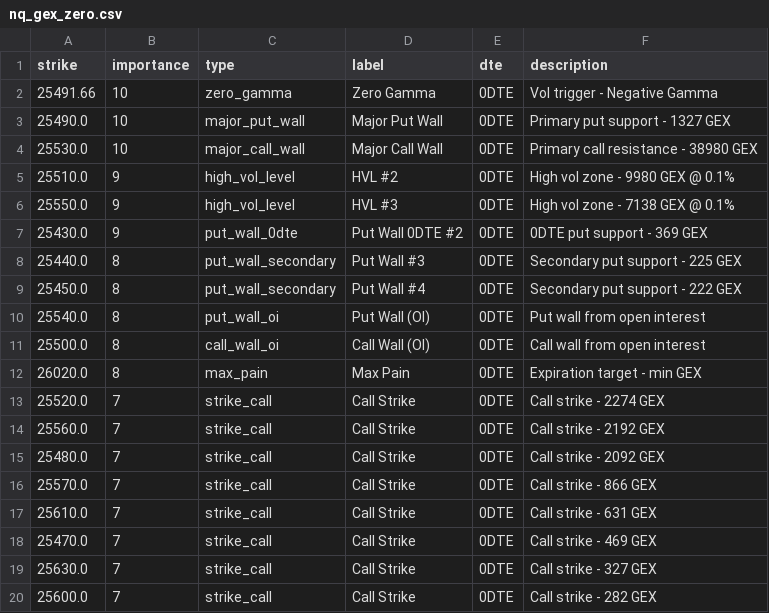
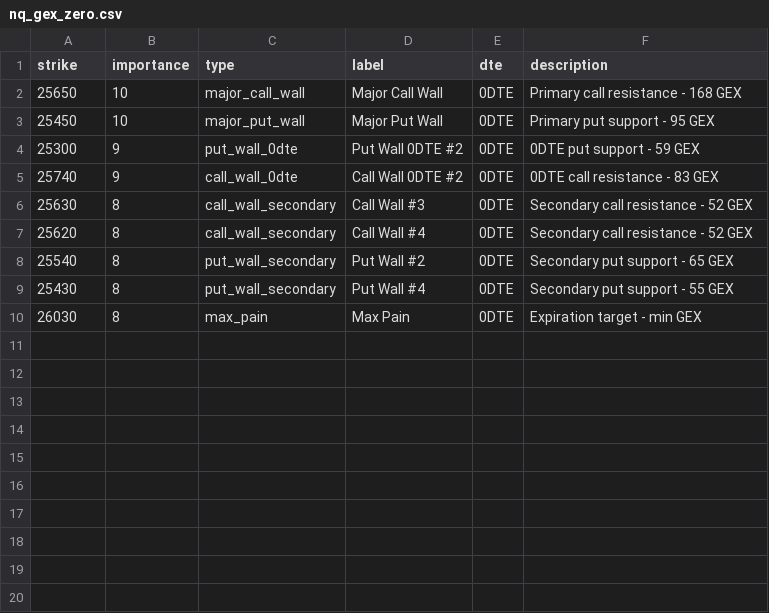
Before and after one commit to enzocosson/gex-levels-manual, a CSV file: nq_gex_zero.csv, drawn as a sheet.

```diff
--- a/nq_gex_zero.csv
+++ b/nq_gex_zero.csv
@@ -1,20 +1,10 @@
 strike,importance,type,label,dte,description
-25491.66,10,zero_gamma,Zero Gamma,0DTE,Vol trigger - Negative Gamma
-25490.0,10,major_put_wall,Major Put Wall,0DTE,Primary put support - 1327 GEX
-25530.0,10,major_call_wall,Major Call Wall,0DTE,Primary call resistance - 38980 GEX
-25510.0,9,high_vol_level,HVL #2,0DTE,High vol zone - 9980 GEX @ 0.1%
-25550.0,9,high_vol_level,HVL #3,0DTE,High vol zone - 7138 GEX @ 0.1%
-25430.0,9,put_wall_0dte,Put Wall 0DTE #2,0DTE,0DTE put support - 369 GEX
-25440.0,8,put_wall_secondary,Put Wall #3,0DTE,Secondary put support - 225 GEX
-25450.0,8,put_wall_secondary,Put Wall #4,0DTE,Secondary put support - 222 GEX
-25540.0,8,put_wall_oi,Put Wall (OI),0DTE,Put wall from open interest
-25500.0,8,call_wall_oi,Call Wall (OI),0DTE,Call wall from open interest
-26020.0,8,max_pain,Max Pain,0DTE,Expiration target - min GEX
-25520.0,7,strike_call,Call Strike,0DTE,Call strike - 2274 GEX
-25560.0,7,strike_call,Call Strike,0DTE,Call strike - 2192 GEX
-25480.0,7,strike_call,Call Strike,0DTE,Call strike - 2092 GEX
-25570.0,7,strike_call,Call Strike,0DTE,Call strike - 866 GEX
-25610.0,7,strike_call,Call Strike,0DTE,Call strike - 631 GEX
-25470.0,7,strike_call,Call Strike,0DTE,Call strike - 469 GEX
-25630.0,7,strike_call,Call Strike,0DTE,Call strike - 327 GEX
-25600.0,7,strike_call,Call Strike,0DTE,Call strike - 282 GEX
+25650,10,major_call_wall,Major Call Wall,0DTE,Primary call resistance - 168 GEX
+25450,10,major_put_wall,Major Put Wall,0DTE,Primary put support - 95 GEX
+25300,9,put_wall_0dte,Put Wall 0DTE #2,0DTE,0DTE put support - 59 GEX
+25740,9,call_wall_0dte,Call Wall 0DTE #2,0DTE,0DTE call resistance - 83 GEX
+25630,8,call_wall_secondary,Call Wall #3,0DTE,Secondary call resistance - 52 GEX
+25620,8,call_wall_secondary,Call Wall #4,0DTE,Secondary call resistance - 52 GEX
+25540,8,put_wall_secondary,Put Wall #2,0DTE,Secondary put support - 65 GEX
+25430,8,put_wall_secondary,Put Wall #4,0DTE,Secondary put support - 55 GEX
+26030,8,max_pain,Max Pain,0DTE,Expiration target - min GEX
```
Also changed, not shown: es_gex_full.csv, es_gex_one.csv, 5 other files.
